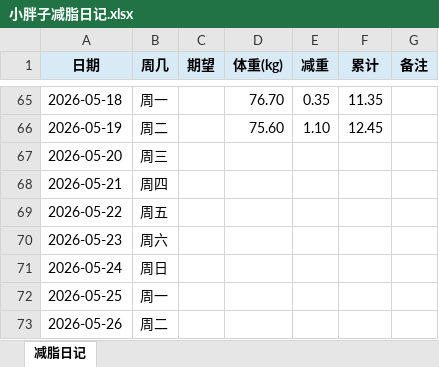
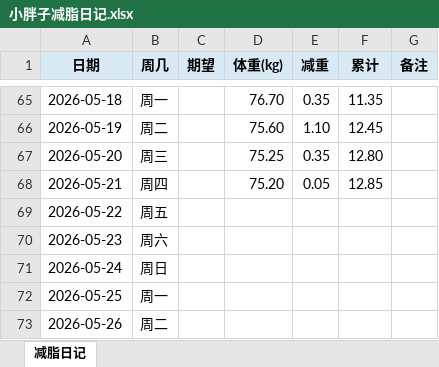
Before and after one commit to Benxiaohai001/collection, an Excel workbook: 08-life/小胖子减脂日记.xlsx, sheet 减脂日记, drawn as a sheet; only a part is shown, gaps mark what is left out; values as stored, in another font and other column widths than the file's, no borders; the diff names each change by its address in the sheet, - before the commit and + after, or states it on an @@ line.

```diff
--- a/08-life/小胖子减脂日记.xlsx (sheet 减脂日记)
+++ b/08-life/小胖子减脂日记.xlsx (sheet 减脂日记)
-D67 (体重(kg)): (empty)
+D67 (体重(kg)): 75.25
-E67 (减重): (empty)
+E67 (减重): 0.35
-F67 (累计): (empty)
+F67 (累计): 12.80
-D68 (体重(kg)): (empty)
+D68 (体重(kg)): 75.20
-E68 (减重): (empty)
+E68 (减重): 0.05
-F68 (累计): (empty)
+F68 (累计): 12.85
```
Also changed, not shown: 2 other files.
